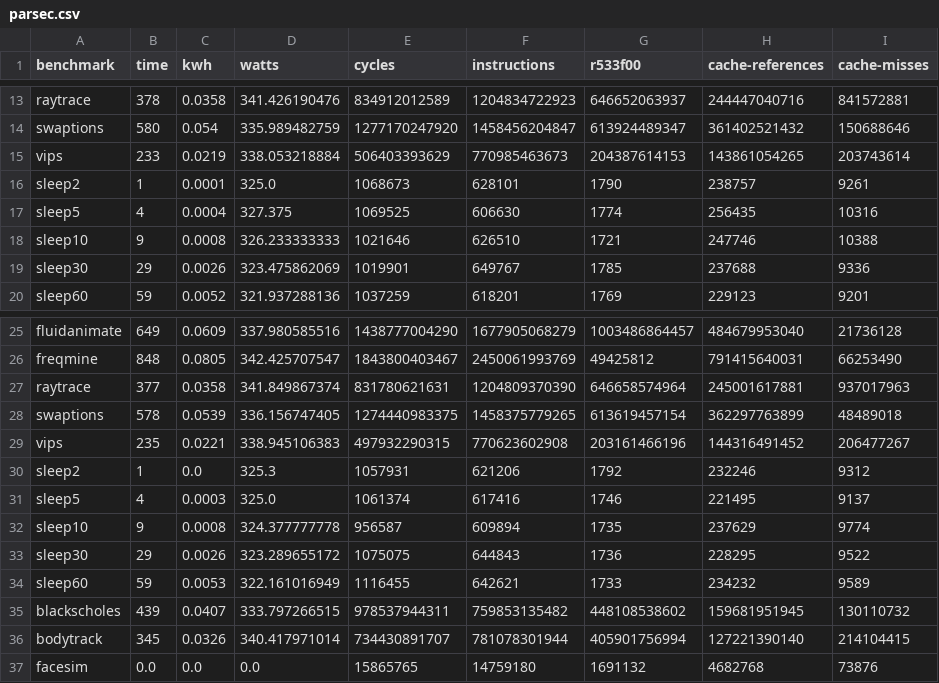
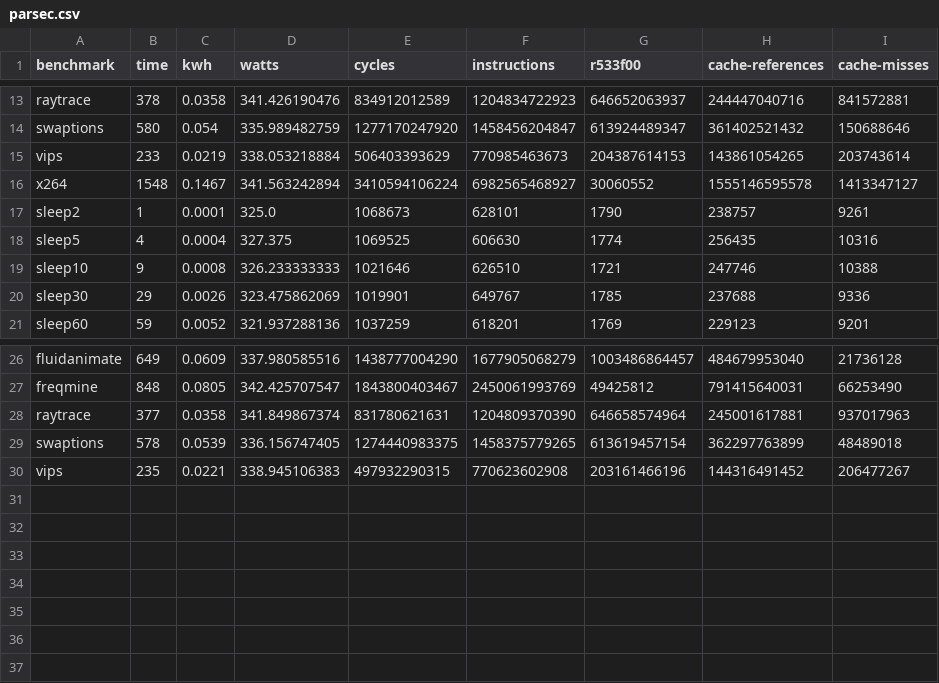
Before and after one commit to eschulte/goa, a CSV file: etc/model-data/amd/parsec.csv, drawn as a sheet; only a part is shown, gaps mark what is left out.

Commit message:
adding model training data from x264

```diff
--- a/etc/model-data/amd/parsec.csv
+++ b/etc/model-data/amd/parsec.csv
@@ -15,2 +15,3 @@ swaptions,580,0.054,335.989482759,1277170247920,1458456204847,613924489347,36140
 vips,233,0.0219,338.053218884,506403393629,770985463673,204387614153,143861054265,203743614
+x264,1548,0.1467,341.563242894,3410594106224,6982565468927,30060552,1555146595578,1413347127
 sleep2,1,0.0001,325.0,1068673,628101,1790,238757,9261
@@ -29,9 +30 @@ swaptions,578,0.0539,336.156747405,1274440983375,1458375779265,613619457154,3622
 vips,235,0.0221,338.945106383,497932290315,770623602908,203161466196,144316491452,206477267
-sleep2,1,0.0,325.3,1057931,621206,1792,232246,9312
-sleep5,4,0.0003,325.0,1061374,617416,1746,221495,9137
-sleep10,9,0.0008,324.377777778,956587,609894,1735,237629,9774
-sleep30,29,0.0026,323.289655172,1075075,644843,1736,228295,9522
-sleep60,59,0.0053,322.161016949,1116455,642621,1733,234232,9589
-blackscholes,439,0.0407,333.797266515,978537944311,759853135482,448108538602,159681951945,130110732
-bodytrack,345,0.0326,340.417971014,734430891707,781078301944,405901756994,127221390140,214104415
-facesim,0.0,0.0,0.0,15865765,14759180,1691132,4682768,73876
```
Also changed, not shown: etc/model-data/amd/parsec-and-spec.csv.
